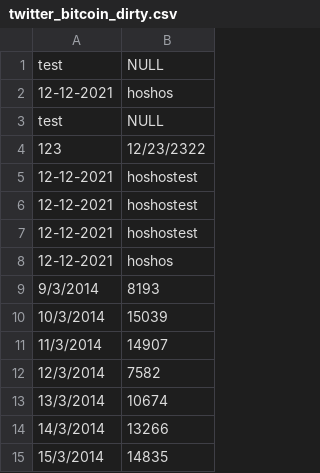
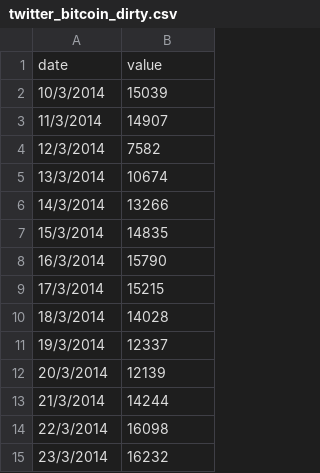
Before and after one commit to kevinstadelmann/Cryptotrend, a CSV file: data/dirty/twitter_bitcoin_dirty.csv, drawn as a sheet; only a part is shown; the shorter side is filled out with more unchanged rows.

```diff
--- a/data/dirty/twitter_bitcoin_dirty.csv
+++ b/data/dirty/twitter_bitcoin_dirty.csv
@@ -1,10 +1,2 @@
-test, NULL
-12-12-2021, hoshos
-test, NULL
-123,12/23/2322
-12-12-2021, hoshostest
-12-12-2021, hoshostest
-12-12-2021, hoshostest
-12-12-2021, hoshos
-9/3/2014, 8193
+date,value
 10/3/2014, 15039
```
Also changed, not shown: data/dirty/googletrend_bitcoin_dirty.csv, 21 other files.
